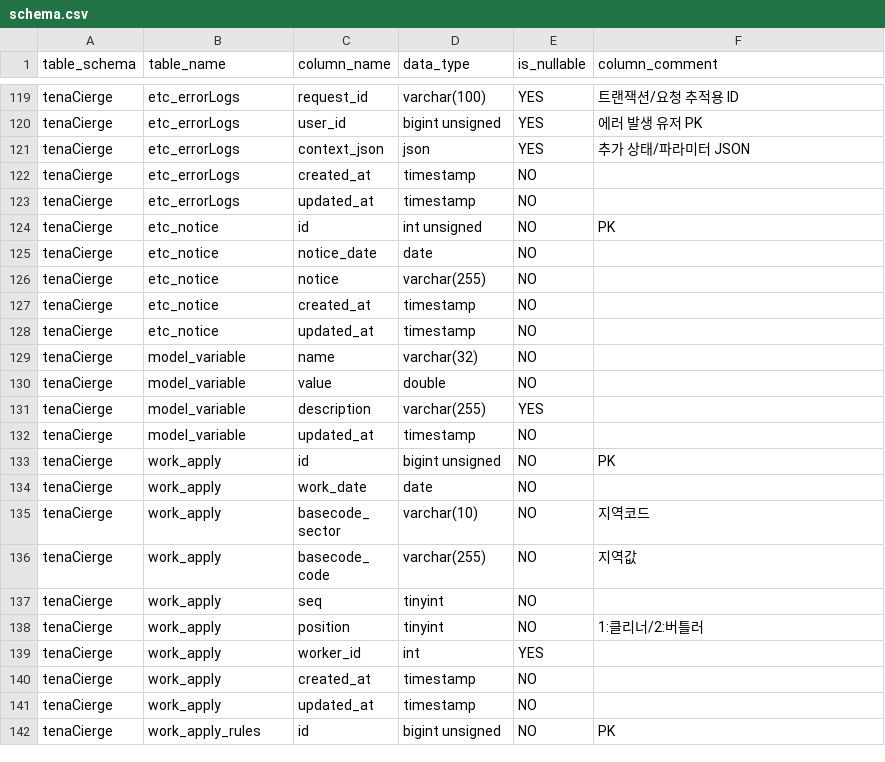
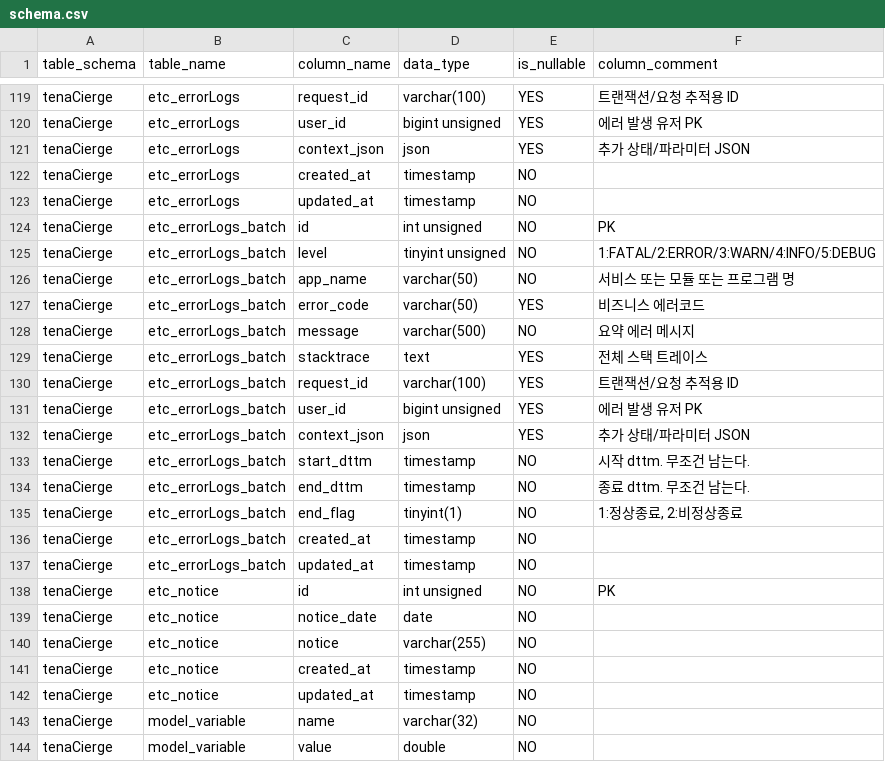
Before and after one commit to toanyOfficial/tenaCierge, a CSV file: docsForCodex/schema.csv, drawn as a sheet; only a part is shown, gaps mark what is left out; the shorter side is filled out with more unchanged rows.

Commit message:
schema

```diff
--- a/docsForCodex/schema.csv
+++ b/docsForCodex/schema.csv
@@ -123,2 +123,16 @@ tenaCierge,etc_errorLogs,created_at,timestamp,NO,
 tenaCierge,etc_errorLogs,updated_at,timestamp,NO,
+tenaCierge,etc_errorLogs_batch,id,int unsigned,NO,PK
+tenaCierge,etc_errorLogs_batch,level,tinyint unsigned,NO,1:FATAL/2:ERROR/3:WARN/4:INFO/5:DEBUG
+tenaCierge,etc_errorLogs_batch,app_name,varchar(50),NO,서비스 또는 모듈 또는 프로그램 명
+tenaCierge,etc_errorLogs_batch,error_code,varchar(50),YES,비즈니스 에러코드
+tenaCierge,etc_errorLogs_batch,message,varchar(500),NO,요약 에러 메시지
+tenaCierge,etc_errorLogs_batch,stacktrace,text,YES,전체 스택 트레이스
+tenaCierge,etc_errorLogs_batch,request_id,varchar(100),YES,트랜잭션/요청 추적용 ID
+tenaCierge,etc_errorLogs_batch,user_id,bigint unsigned,YES,에러 발생 유저 PK
+tenaCierge,etc_errorLogs_batch,context_json,json,YES,추가 상태/파라미터 JSON
+tenaCierge,etc_errorLogs_batch,start_dttm,timestamp,NO,시작 dttm. 무조건 남는다.
+tenaCierge,etc_errorLogs_batch,end_dttm,timestamp,NO,종료 dttm. 무조건 남는다.
+tenaCierge,etc_errorLogs_batch,end_flag,tinyint(1),NO,"1:정상종료, 2:비정상종료"
+tenaCierge,etc_errorLogs_batch,created_at,timestamp,NO,
+tenaCierge,etc_errorLogs_batch,updated_at,timestamp,NO,
 tenaCierge,etc_notice,id,int unsigned,NO,PK
```
Also changed, not shown: 1 other file.
